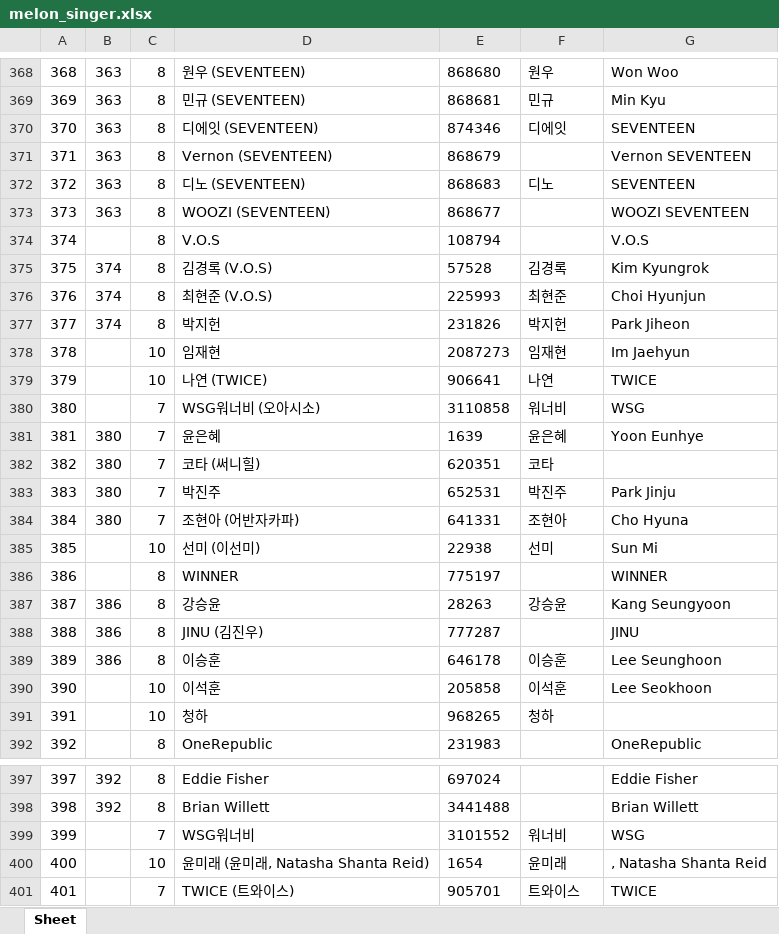
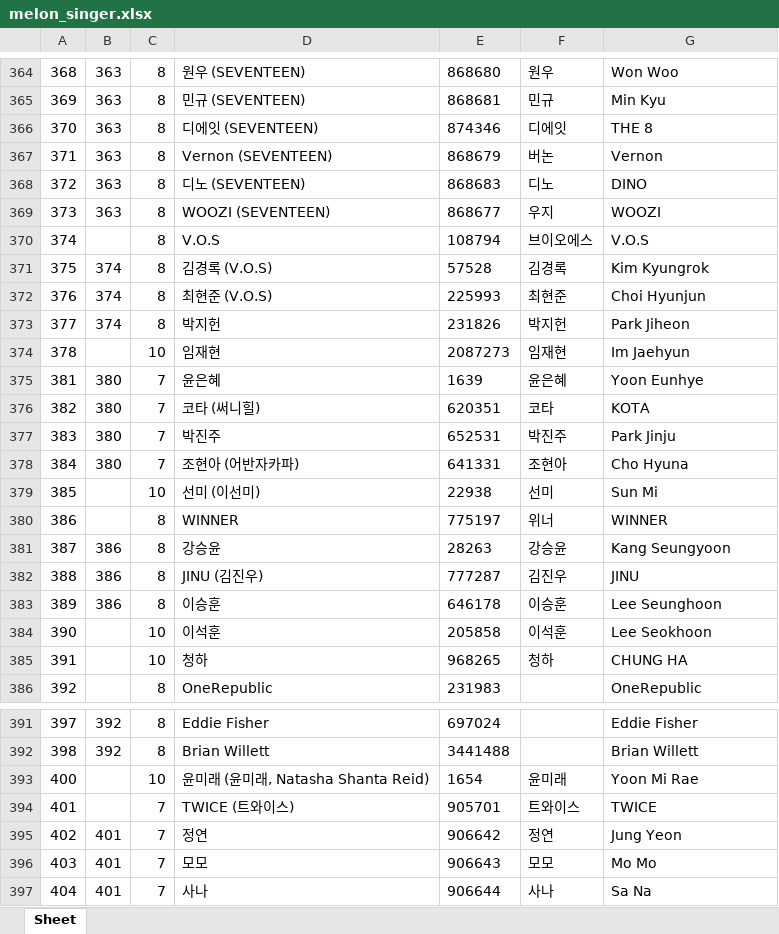
Before and after one commit to kimkyuuuuri/crawling, an Excel workbook: celeb/melon_singer.xlsx, sheet Sheet, drawn as a sheet; only a part is shown, gaps mark what is left out; the shorter side is filled out with more unchanged rows; values as stored, in another font and other column widths than the file's, no borders; removed rows and columns are numbered as before the commit, all else as after; the diff covers the shown part only; the diff names each change by its address in the sheet, - before the commit and + after, or states it on an @@ line.

```diff
--- a/celeb/melon_singer.xlsx (sheet Sheet)
+++ b/celeb/melon_singer.xlsx (sheet Sheet)
-G366: SEVENTEEN
+G366: THE 8
-F367: (empty)
+F367: 버논
-G367: Vernon SEVENTEEN
+G367: Vernon
-G368: SEVENTEEN
+G368: DINO
-F369: (empty)
+F369: 우지
-G369: WOOZI SEVENTEEN
+G369: WOOZI
-F370: (empty)
+F370: 브이오에스
-row 379: 379 |  | 10 | 나연 (TWICE) | 906641 | 나연 | TWICE
-row 380: 380 |  | 7 | WSG워너비 (오아시소) | 3110858 | 워너비 | WSG
-G376: (empty)
+G376: KOTA
-F380: (empty)
+F380: 위너
-F382: (empty)
+F382: 김진우
-G385: (empty)
+G385: CHUNG HA
-row 399: 399 |  | 7 | WSG워너비 | 3101552 | 워너비 | WSG
-G393: , Natasha Shanta Reid
+G393: Yoon Mi Rae
```
Also changed, not shown: 4 removed rows and 94 edited cells elsewhere in this sheet, 17 other files.
